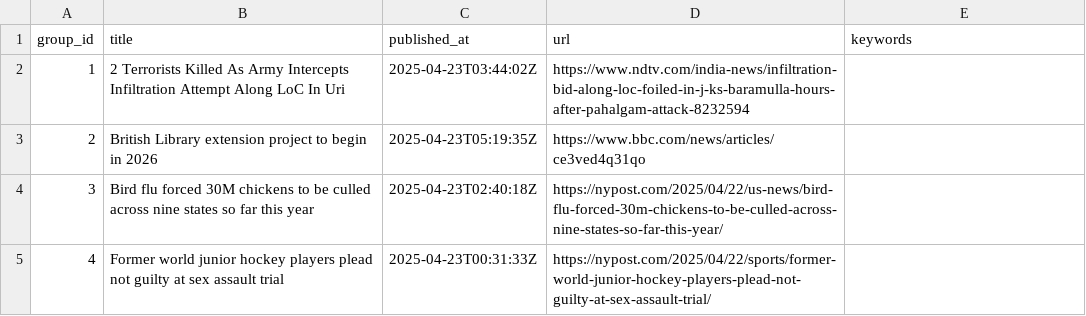
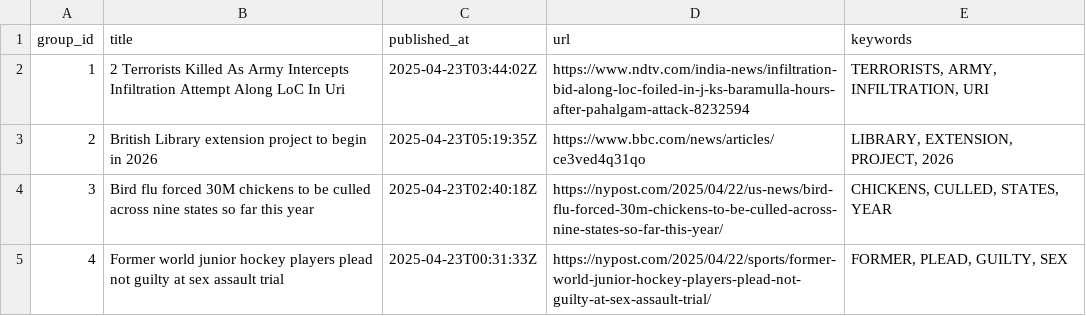
Before and after one commit to lileungws/whatsnews01, a CSV file: web/data/main.csv, drawn as a sheet.

Commit message:
Update keywords main.csv

```diff
--- a/web/data/main.csv
+++ b/web/data/main.csv
@@ -1,5 +1,5 @@
 group_id,title,published_at,url,keywords
-1,2 Terrorists Killed As Army Intercepts Infiltration Attempt Along LoC In Uri,2025-04-23T03:44:02Z,https://www.ndtv.com/india-news/infiltration-bid-along-loc-foiled-in-j-ks-baramulla-hours-after-pahalgam-attack-8232594,
-2,British Library extension project to begin in 2026,2025-04-23T05:19:35Z,https://www.bbc.com/news/articles/ce3ved4q31qo,
-3,Bird flu forced 30M chickens to be culled across nine states so far this year,2025-04-23T02:40:18Z,https://nypost.com/2025/04/22/us-news/bird-flu-forced-30m-chickens-to-be-culled-across-nine-states-so-far-this-year/,
-4,Former world junior hockey players plead not guilty at sex assault trial,2025-04-23T00:31:33Z,https://nypost.com/2025/04/22/sports/former-world-junior-hockey-players-plead-not-guilty-at-sex-assault-trial/,
+1,2 Terrorists Killed As Army Intercepts Infiltration Attempt Along LoC In Uri,2025-04-23T03:44:02Z,https://www.ndtv.com/india-news/infiltration-bid-along-loc-foiled-in-j-ks-baramulla-hours-after-pahalgam-attack-8232594,"TERRORISTS, ARMY, INFILTRATION, URI"
+2,British Library extension project to begin in 2026,2025-04-23T05:19:35Z,https://www.bbc.com/news/articles/ce3ved4q31qo,"LIBRARY, EXTENSION, PROJECT, 2026"
+3,Bird flu forced 30M chickens to be culled across nine states so far this year,2025-04-23T02:40:18Z,https://nypost.com/2025/04/22/us-news/bird-flu-forced-30m-chickens-to-be-culled-across-nine-states-so-far-this-year/,"CHICKENS, CULLED, STATES, YEAR"
+4,Former world junior hockey players plead not guilty at sex assault trial,2025-04-23T00:31:33Z,https://nypost.com/2025/04/22/sports/former-world-junior-hockey-players-plead-not-guilty-at-sex-assault-trial/,"FORMER, PLEAD, GUILTY, SEX"
```
Also changed, not shown: history/history.csv.
